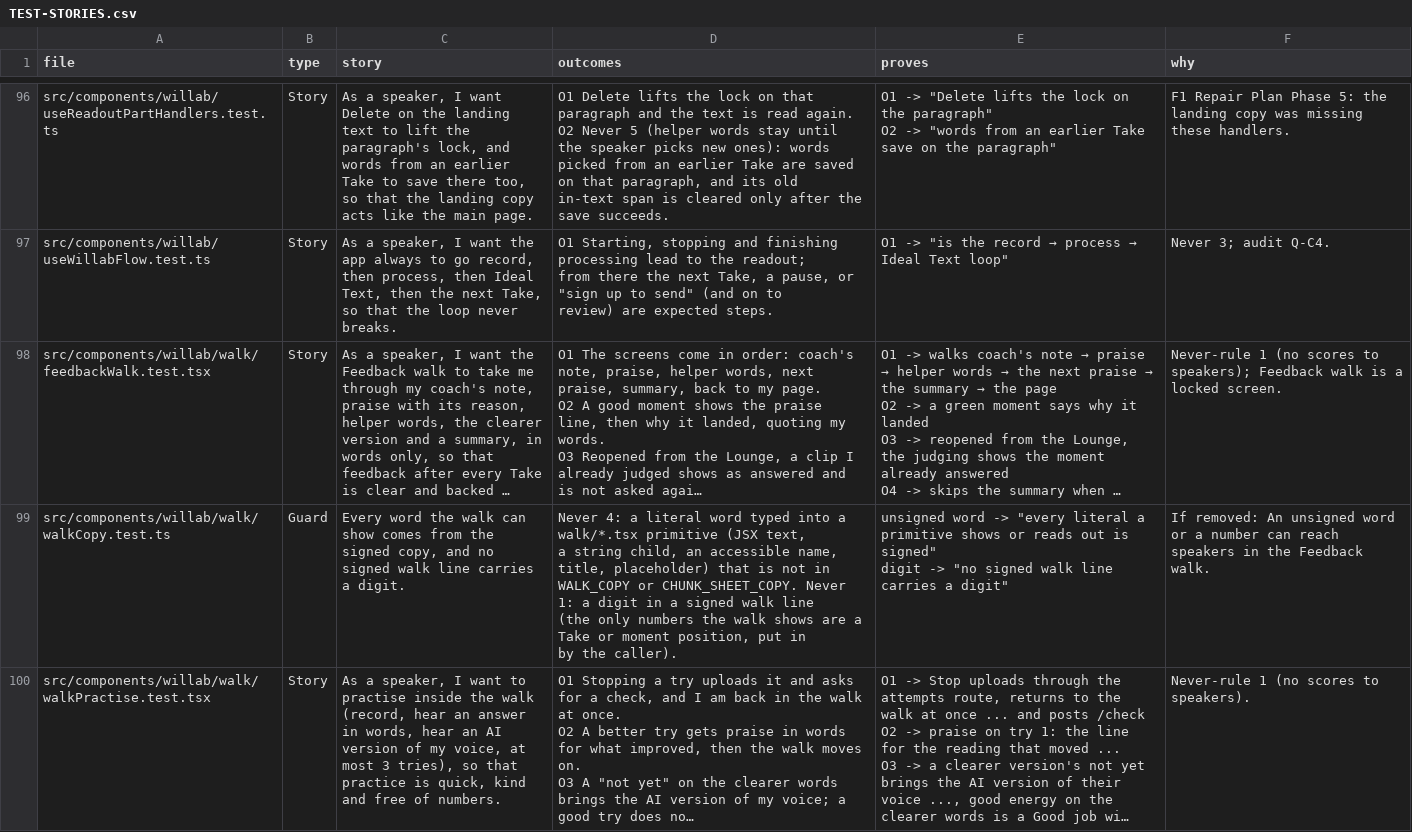
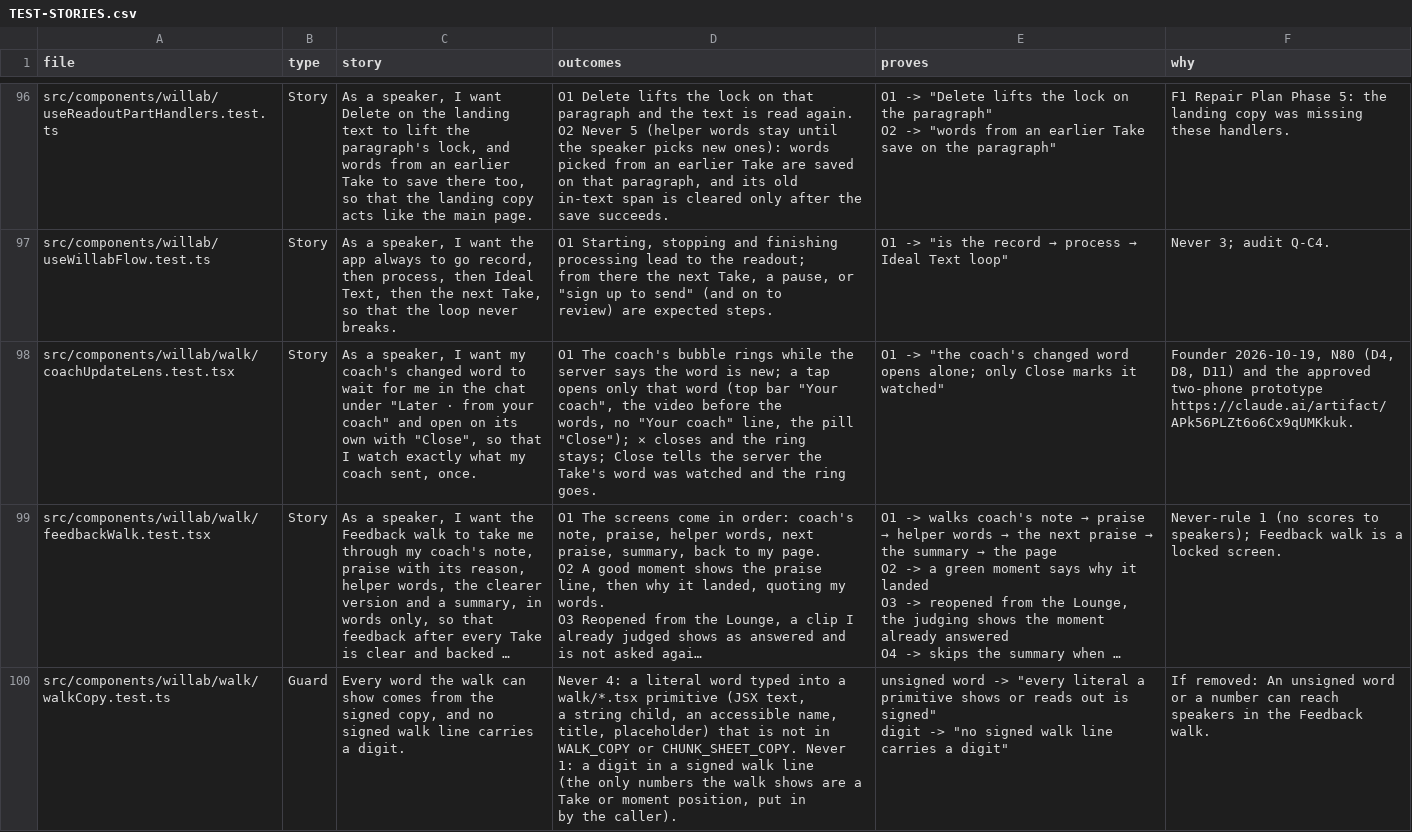
Before and after one commit to wilplus/frontend-cursor, a CSV file: docs/TEST-STORIES.csv, drawn as a sheet; only a part is shown, gaps mark what is left out; the shorter side is filled out with more unchanged rows; long unchanged cells end in …; ↵ is a line break in a cell; the diff covers the shown part only; the diff names each change by its address in the sheet, - before the commit and + after, or states it on an @@ line.

```diff
--- a/docs/TEST-STORIES.csv
+++ b/docs/TEST-STORIES.csv
+row 98: src/components/willab/walk/coachUpdateLens.test.tsx | Story | As a speaker, I want my coach's changed word to wait for me in the chat under "Later · from your coach" and open on its own with "Close", so that I watch exactly what my coach sent, once. | O1 The coach's bubble rings while the server says the word is new; a tap ↵ opens only that word (top bar "Your coach", the video before the ↵ words, no "Your coach" line, the pill "Close"); ✕ closes and the ring ↵ stays; Close tells the server the Take's word was watched and the ring ↵ goes. | O1 -> "the coach's changed word opens alone; only Close marks it watched" | Founder 2026-10-19, N80 (D4, D8, D11) and the approved two-phone prototype https://claude.ai/artifact/APk56PLZt6o6Cx9qUMKkuk.
```
Also changed, not shown: 4 edited cells elsewhere in this file, 13 other files.
